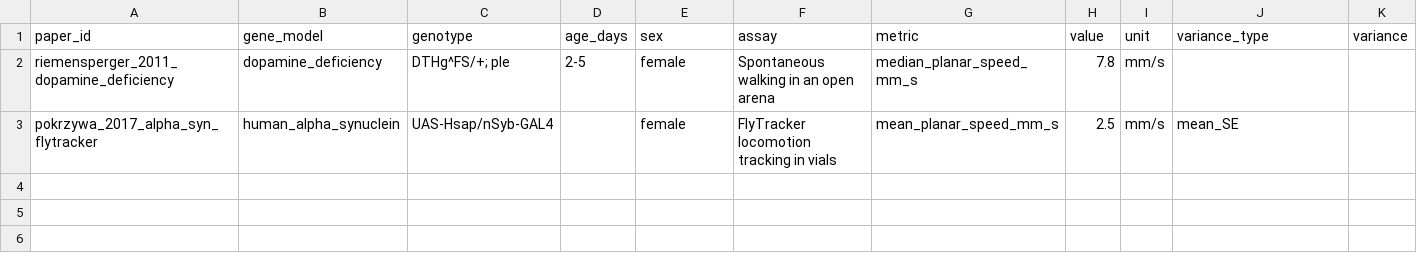
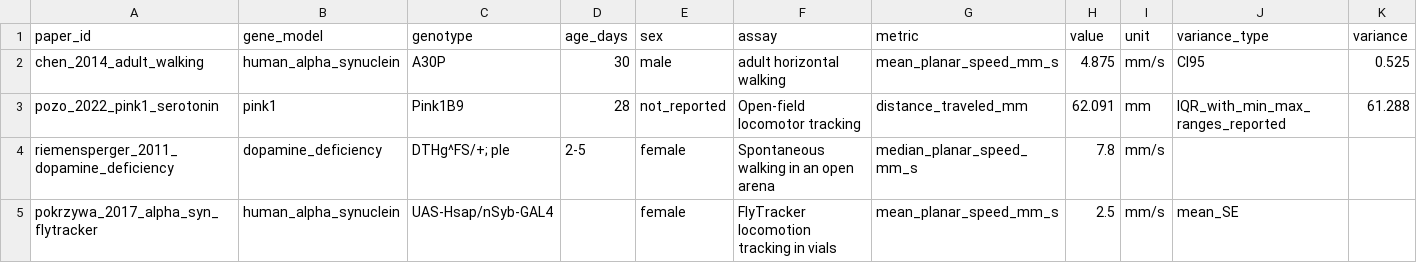
Before and after one commit to TanVi3001/drosophila-pd-neural-disease, a CSV file: calibration_targets/targets.csv, drawn as a sheet; only a part is shown; rows hold the shown columns only; the diff names each change by its address in the sheet, - before the commit and + after, or states it on an @@ line.

Commit message:
data: apply reviewer signoff and reach calibration readiness

```diff
--- a/calibration_targets/targets.csv
+++ b/calibration_targets/targets.csv
+row 2: chen_2014_adult_walking | human_alpha_synuclein | A30P | 30 | male | adult horizontal walking | mean_planar_speed_mm_s | 4.875 | mm/s | CI95 | 0.525
+row 3: pozo_2022_pink1_serotonin | pink1 | Pink1B9 | 28 | not_reported | Open-field locomotor tracking | distance_traveled_mm | 62.091 | mm | IQR_with_min_max_ranges_reported | 61.288
```
Also changed, not shown: research/paper_review/target_promotion_candidates.csv, 6 other files.
